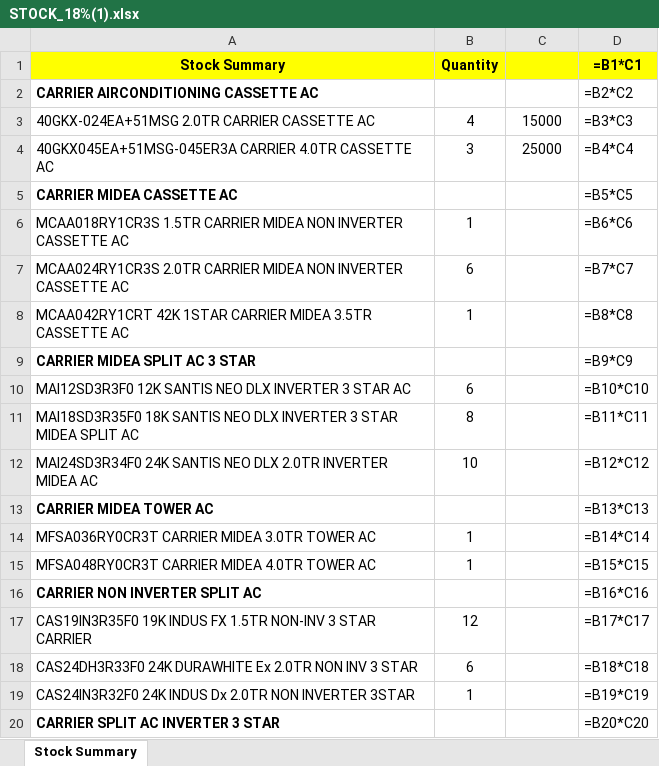
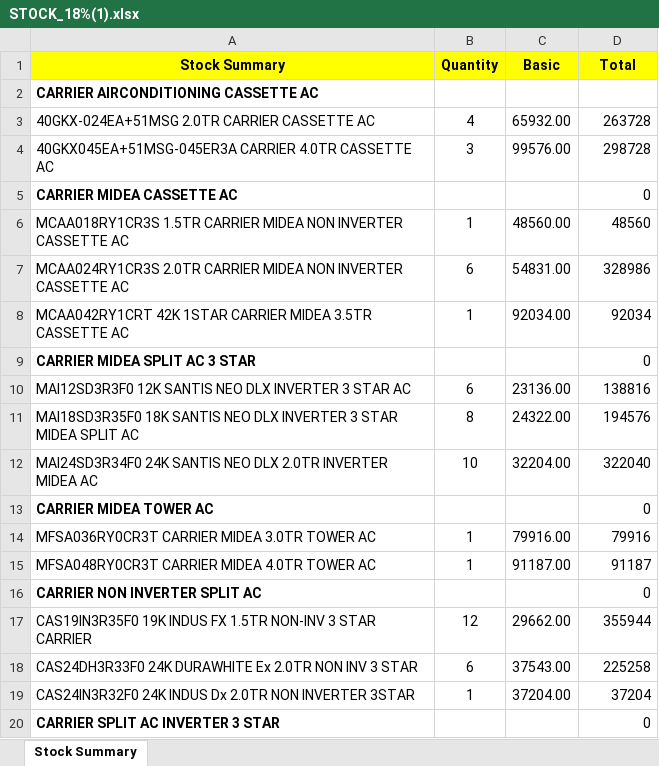
Before and after one commit to MohammedIsmail-SDE/DSA, an Excel workbook: STOCK_18%(1).xlsx, sheet Stock Summary, drawn as a sheet; only a part is shown; values as stored, in another font and other column widths than the file's, no borders; formulas without a stored value are shown as written; charts and pictures not drawn; the diff covers the shown part only; the diff names each change by its address in the sheet, - before the commit and + after, or states it on an @@ line.

```diff
--- a/STOCK_18%(1).xlsx (sheet Stock Summary)
+++ b/STOCK_18%(1).xlsx (sheet Stock Summary)
-C1: (empty)
+C1: Basic
-D1: =B1*C1
+D1: Total
-D2 (Total): =B2*C2
+D2 (Total): (empty)
-C3 (Basic): 15000
+C3 (Basic): 65932.00
-D3 (Total): =B3*C3
+D3 (Total): 263728
-C4 (Basic): 25000
+C4 (Basic): 99576.00
-D4 (Total): =B4*C4
+D4 (Total): 298728
-D5 (Total): =B5*C5
+D5 (Total): 0
-C6 (Basic): (empty)
+C6 (Basic): 48560.00
-D6 (Total): =B6*C6
+D6 (Total): 48560
-C7 (Basic): (empty)
+C7 (Basic): 54831.00
-D7 (Total): =B7*C7
+D7 (Total): 328986
-C8 (Basic): (empty)
+C8 (Basic): 92034.00
-D8 (Total): =B8*C8
+D8 (Total): 92034
-D9 (Total): =B9*C9
+D9 (Total): 0
-C10 (Basic): (empty)
+C10 (Basic): 23136.00
-D10 (Total): =B10*C10
+D10 (Total): 138816
-C11 (Basic): (empty)
+C11 (Basic): 24322.00
-D11 (Total): =B11*C11
+D11 (Total): 194576
-C12 (Basic): (empty)
+C12 (Basic): 32204.00
-D12 (Total): =B12*C12
+D12 (Total): 322040
-D13 (Total): =B13*C13
+D13 (Total): 0
-C14 (Basic): (empty)
+C14 (Basic): 79916.00
-D14 (Total): =B14*C14
+D14 (Total): 79916
-C15 (Basic): (empty)
+C15 (Basic): 91187.00
-D15 (Total): =B15*C15
+D15 (Total): 91187
-D16 (Total): =B16*C16
+D16 (Total): 0
-C17 (Basic): (empty)
+C17 (Basic): 29662.00
-D17 (Total): =B17*C17
+D17 (Total): 355944
-C18 (Basic): (empty)
+C18 (Basic): 37543.00
-D18 (Total): =B18*C18
+D18 (Total): 225258
-C19 (Basic): (empty)
+C19 (Basic): 37204.00
-D19 (Total): =B19*C19
+D19 (Total): 37204
-D20 (Total): =B20*C20
+D20 (Total): 0
```
Also changed, not shown: 138 edited cells elsewhere in this sheet, charts or pictures, 2 other files.
